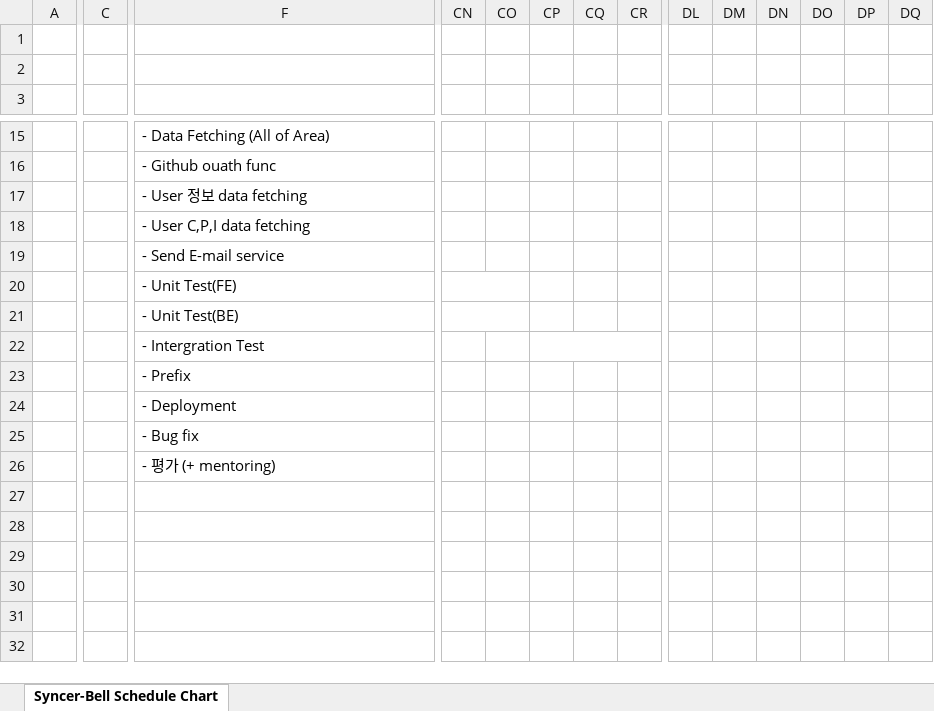
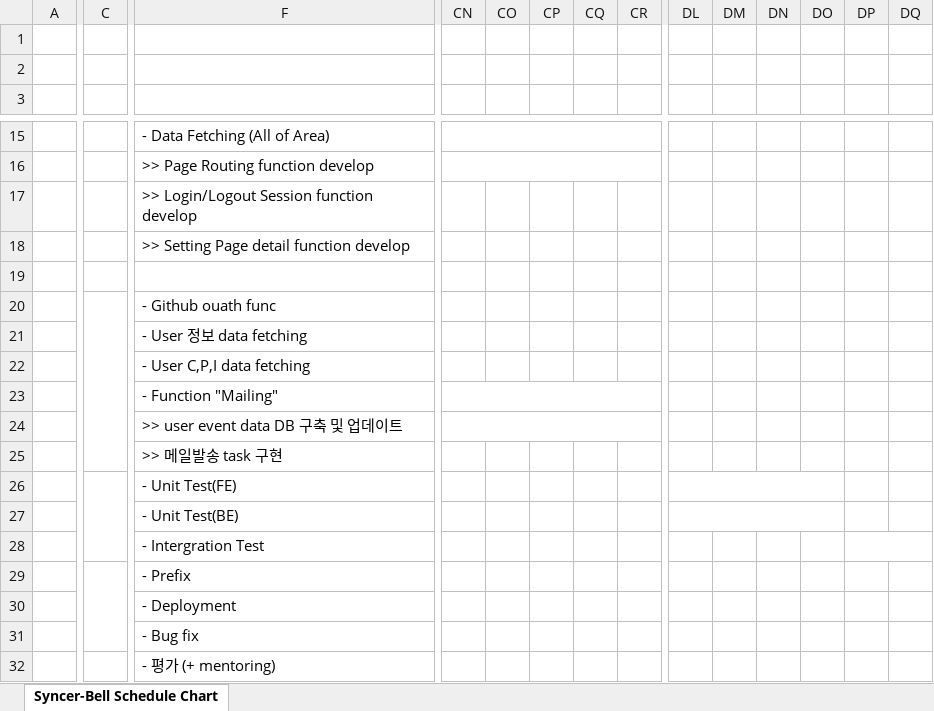
Before and after one commit to HS980924/Syncer-Bell, an Excel workbook: Syncer_Bell_Schedule_chart.xlsx, sheet Syncer-Bell Schedule Chart, drawn as a sheet; only a part is shown, gaps mark what is left out; values as stored, in another font and other column widths than the file's, no cell formats; removed rows and columns are numbered as before the commit, all else as after; rows hold the shown columns only; the diff covers the shown part only; the diff names each change by its address in the sheet, - before the commit and + after, or states it on an @@ line.

Commit message:
Update Project Schedule😥😥

```diff
--- a/Syncer_Bell_Schedule_chart.xlsx (sheet Syncer-Bell Schedule Chart)
+++ b/Syncer_Bell_Schedule_chart.xlsx (sheet Syncer-Bell Schedule Chart)
+CN15:DK15 merged
+row 16:  |  | >> Page Routing function develop
+row 17:  |  | >> Login/Logout Session function develop
+row 18:  |  | >> Setting Page detail function develop
+row 19: (empty)
+C20:C25 merged
-F23: - Send E-mail service
+F23: - Function "Mailing"
+CN23:DK23 merged
+row 24:  |  | >> user event data DB 구축 및 업데이트
+row 25:  |  | >> 메일발송 task 구현
+C26:C28 merged
-CN20:CO20 merged
+DL26:DO26 merged
-CN21:CO21 merged
+DL27:DO27 merged
-CP22:CR22 merged
+DP28:DR28 merged
+C29:C31 merged
```
Also changed, not shown: 34 edited cells and merged cells elsewhere in this sheet, cell formats, 1 other file.
